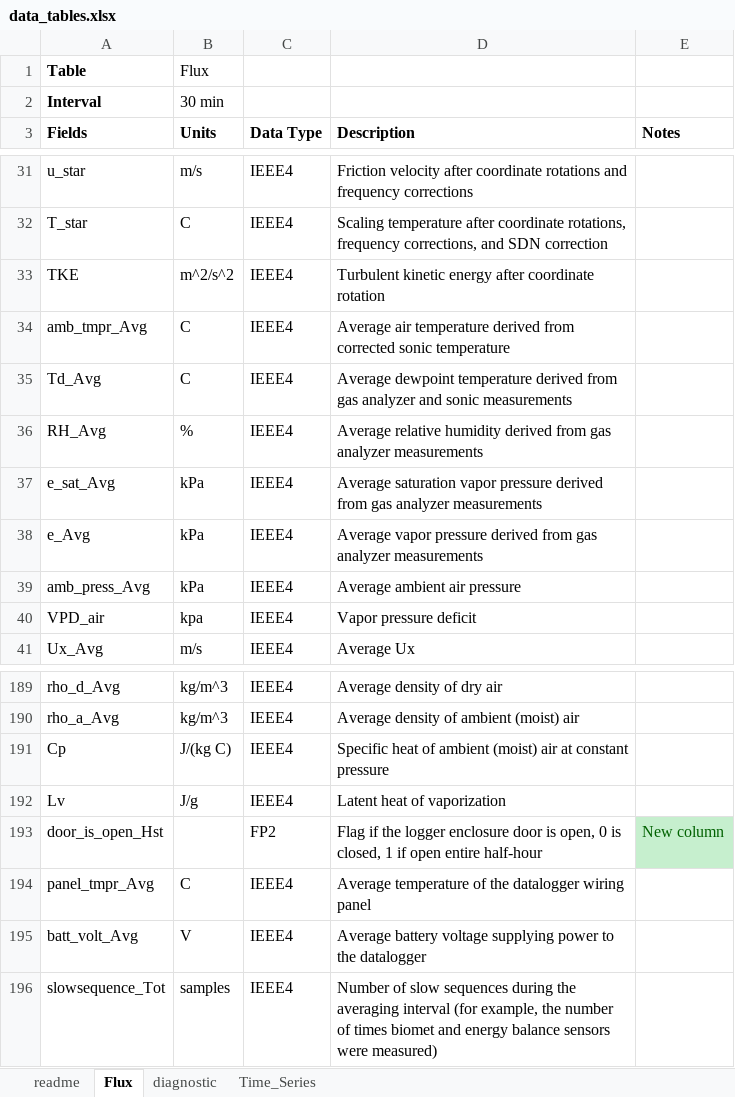
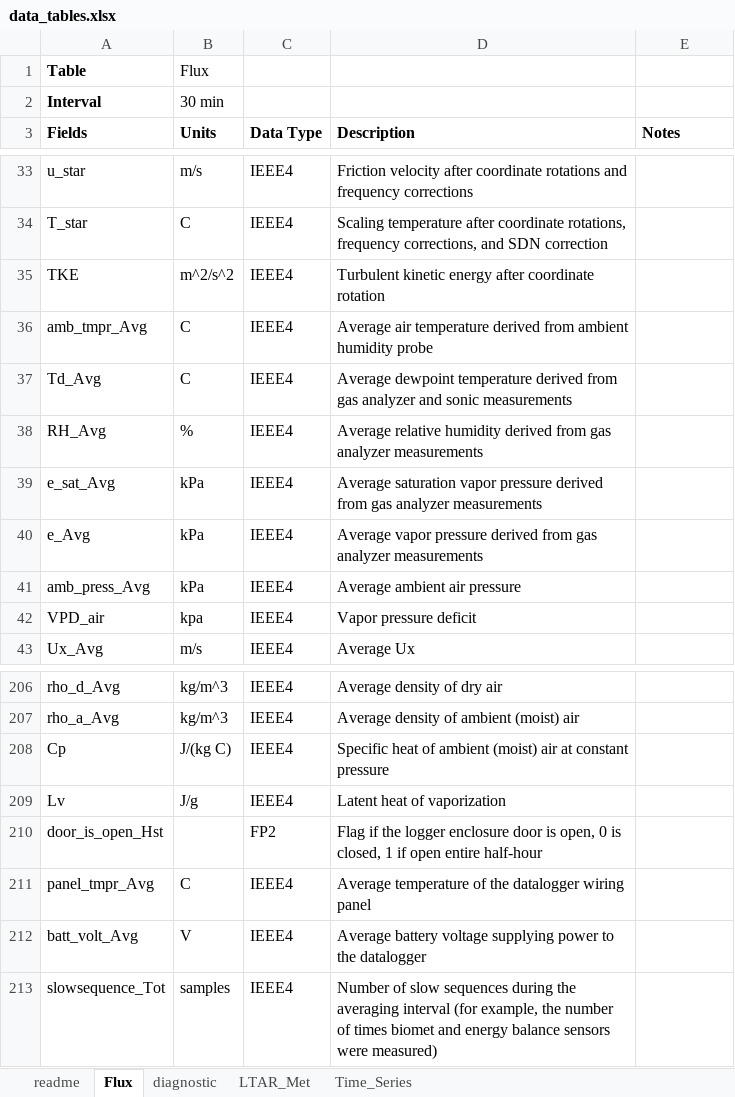
Before and after one commit to wsular/EasyFlux-DL-CR3000, an Excel workbook: doc/data_tables.xlsx, sheet Flux, drawn as a sheet; only a part is shown, gaps mark what is left out; values as stored, in another font and other column widths than the file's, no borders; addresses are those after the commit; the diff covers the shown part only; the diff names each change by its address in the sheet, - before the commit and + after, or states it on an @@ line.

```diff
--- a/doc/data_tables.xlsx (sheet Flux)
+++ b/doc/data_tables.xlsx (sheet Flux)
+sheet tab: LTAR_Met
-D36 (Description): …derived from corrected sonic temperature
+D36 (Description): …derived from ambient humidity probe
-E210 (Notes): New column
+E210 (Notes): (empty)
-E210 fill: #C6EFCE
+E210 fill: none
```
Also changed, not shown: 17 added rows, 4 edited cells and cell formats elsewhere in this sheet, sheet readme, sheet Time_Series, 2 other files.
